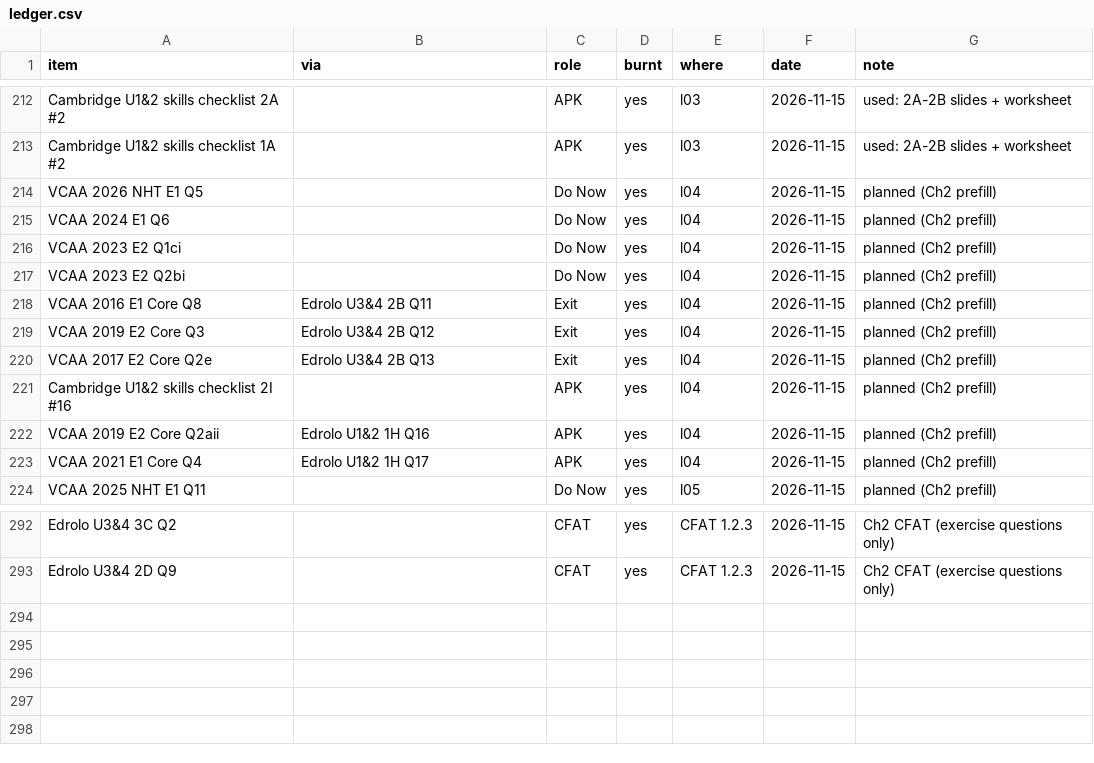
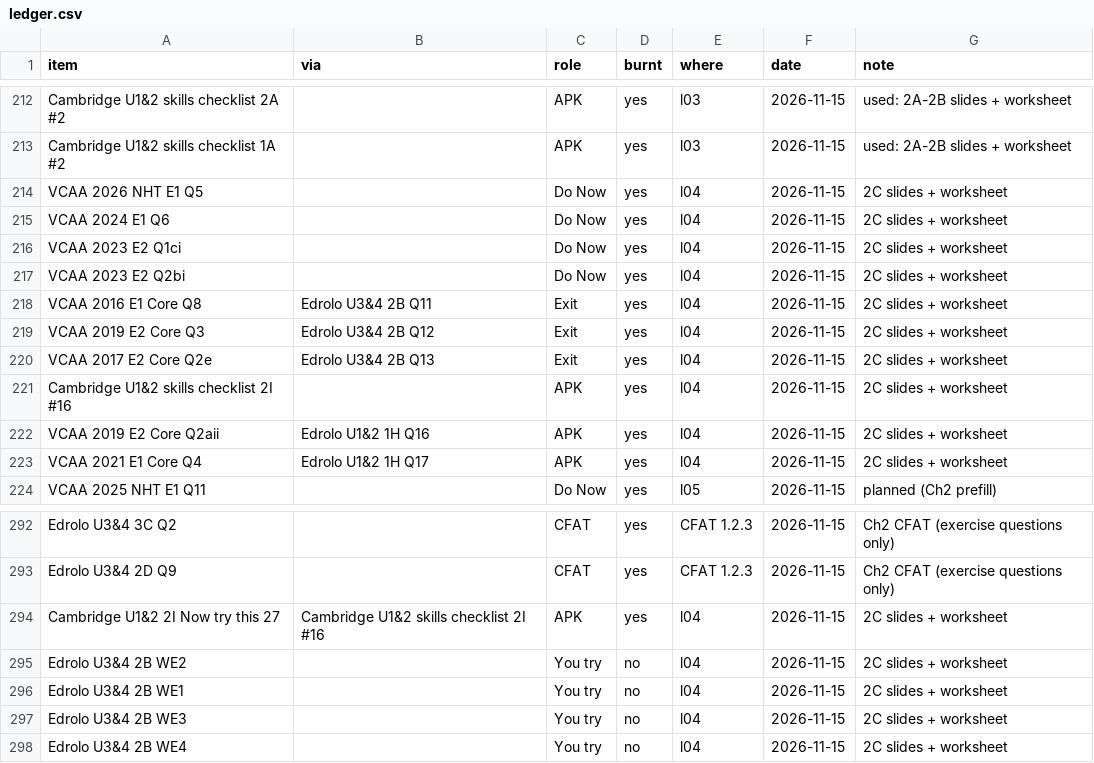
Before and after one commit to roccatalano/12MAG, a CSV file: tools/ledger.csv, drawn as a sheet; only a part is shown, gaps mark what is left out.

```diff
--- a/tools/ledger.csv
+++ b/tools/ledger.csv
@@ -213,12 +213,12 @@ Cambridge U1&2 skills checklist 2A #2,,APK,yes,l03,2026-11-15,used: 2A-2B slides
 Cambridge U1&2 skills checklist 1A #2,,APK,yes,l03,2026-11-15,used: 2A-2B slides + worksheet
-VCAA 2026 NHT E1 Q5,,Do Now,yes,l04,2026-11-15,planned (Ch2 prefill)
-VCAA 2024 E1 Q6,,Do Now,yes,l04,2026-11-15,planned (Ch2 prefill)
-VCAA 2023 E2 Q1ci,,Do Now,yes,l04,2026-11-15,planned (Ch2 prefill)
-VCAA 2023 E2 Q2bi,,Do Now,yes,l04,2026-11-15,planned (Ch2 prefill)
-VCAA 2016 E1 Core Q8,Edrolo U3&4 2B Q11,Exit,yes,l04,2026-11-15,planned (Ch2 prefill)
-VCAA 2019 E2 Core Q3,Edrolo U3&4 2B Q12,Exit,yes,l04,2026-11-15,planned (Ch2 prefill)
-VCAA 2017 E2 Core Q2e,Edrolo U3&4 2B Q13,Exit,yes,l04,2026-11-15,planned (Ch2 prefill)
-Cambridge U1&2 skills checklist 2I #16,,APK,yes,l04,2026-11-15,planned (Ch2 prefill)
-VCAA 2019 E2 Core Q2aii,Edrolo U1&2 1H Q16,APK,yes,l04,2026-11-15,planned (Ch2 prefill)
-VCAA 2021 E1 Core Q4,Edrolo U1&2 1H Q17,APK,yes,l04,2026-11-15,planned (Ch2 prefill)
+VCAA 2026 NHT E1 Q5,,Do Now,yes,l04,2026-11-15,2C slides + worksheet
+VCAA 2024 E1 Q6,,Do Now,yes,l04,2026-11-15,2C slides + worksheet
+VCAA 2023 E2 Q1ci,,Do Now,yes,l04,2026-11-15,2C slides + worksheet
+VCAA 2023 E2 Q2bi,,Do Now,yes,l04,2026-11-15,2C slides + worksheet
+VCAA 2016 E1 Core Q8,Edrolo U3&4 2B Q11,Exit,yes,l04,2026-11-15,2C slides + worksheet
+VCAA 2019 E2 Core Q3,Edrolo U3&4 2B Q12,Exit,yes,l04,2026-11-15,2C slides + worksheet
+VCAA 2017 E2 Core Q2e,Edrolo U3&4 2B Q13,Exit,yes,l04,2026-11-15,2C slides + worksheet
+Cambridge U1&2 skills checklist 2I #16,,APK,yes,l04,2026-11-15,2C slides + worksheet
+VCAA 2019 E2 Core Q2aii,Edrolo U1&2 1H Q16,APK,yes,l04,2026-11-15,2C slides + worksheet
+VCAA 2021 E1 Core Q4,Edrolo U1&2 1H Q17,APK,yes,l04,2026-11-15,2C slides + worksheet
 VCAA 2025 NHT E1 Q11,,Do Now,yes,l05,2026-11-15,planned (Ch2 prefill)
@@ -293 +293,6 @@ Edrolo U3&4 3C Q2,,CFAT,yes,CFAT 1.2.3,2026-11-15,Ch2 CFAT (exercise questions o
 Edrolo U3&4 2D Q9,,CFAT,yes,CFAT 1.2.3,2026-11-15,Ch2 CFAT (exercise questions only)
+Cambridge U1&2 2I Now try this 27,Cambridge U1&2 skills checklist 2I #16,APK,yes,l04,2026-11-15,2C slides + worksheet
+Edrolo U3&4 2B WE2,,You try,no,l04,2026-11-15,2C slides + worksheet
+Edrolo U3&4 2B WE1,,You try,no,l04,2026-11-15,2C slides + worksheet
+Edrolo U3&4 2B WE3,,You try,no,l04,2026-11-15,2C slides + worksheet
+Edrolo U3&4 2B WE4,,You try,no,l04,2026-11-15,2C slides + worksheet
```
Also changed, not shown: 13 other files.
